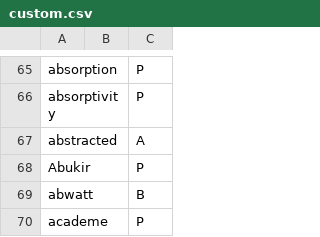
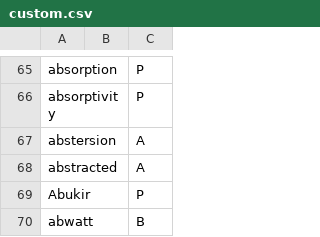
Before and after one commit to ChristianSi/lytspel, a CSV file: data/custom.csv, drawn as a sheet; only a part is shown, gaps mark what is left out; the shorter side is filled out with more unchanged rows.

Commit message:
Add custom entry

```diff
--- a/data/custom.csv
+++ b/data/custom.csv
@@ -66,2 +66,3 @@ absorption,,P
 absorptivity,,P
+abstersion,,A
 abstracted,,A
```
